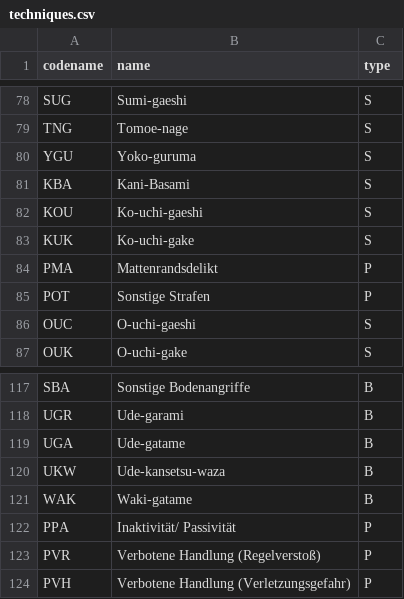
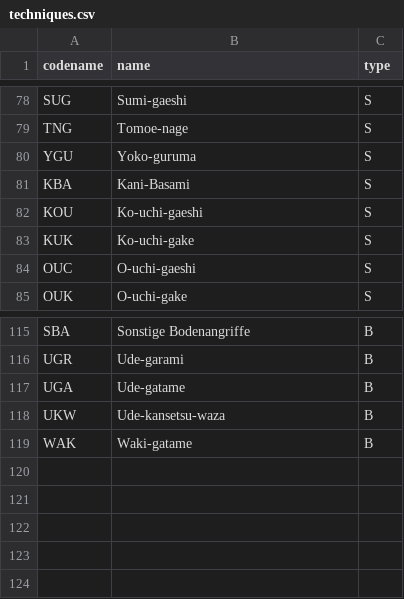
Before and after one commit to technicfan/judo_profiles, a CSV file: profiles/resources/techniques.csv, drawn as a sheet; only a part is shown, gaps mark what is left out.

```diff
--- a/profiles/resources/techniques.csv
+++ b/profiles/resources/techniques.csv
@@ -83,4 +83,2 @@ KOU,Ko-uchi-gaeshi,S
 KUK,Ko-uchi-gake,S
-PMA,Mattenrandsdelikt,P
-POT,Sonstige Strafen,P
 OUC,O-uchi-gaeshi,S
@@ -121,4 +119 @@ UKW,Ude-kansetsu-waza,B
 WAK,Waki-gatame,B
-PPA,Inaktivität/ Passivität,P
-PVR,Verbotene Handlung (Regelverstoß),P
-PVH,Verbotene Handlung (Verletzungsgefahr),P
```
Also changed, not shown: 15 other files.
